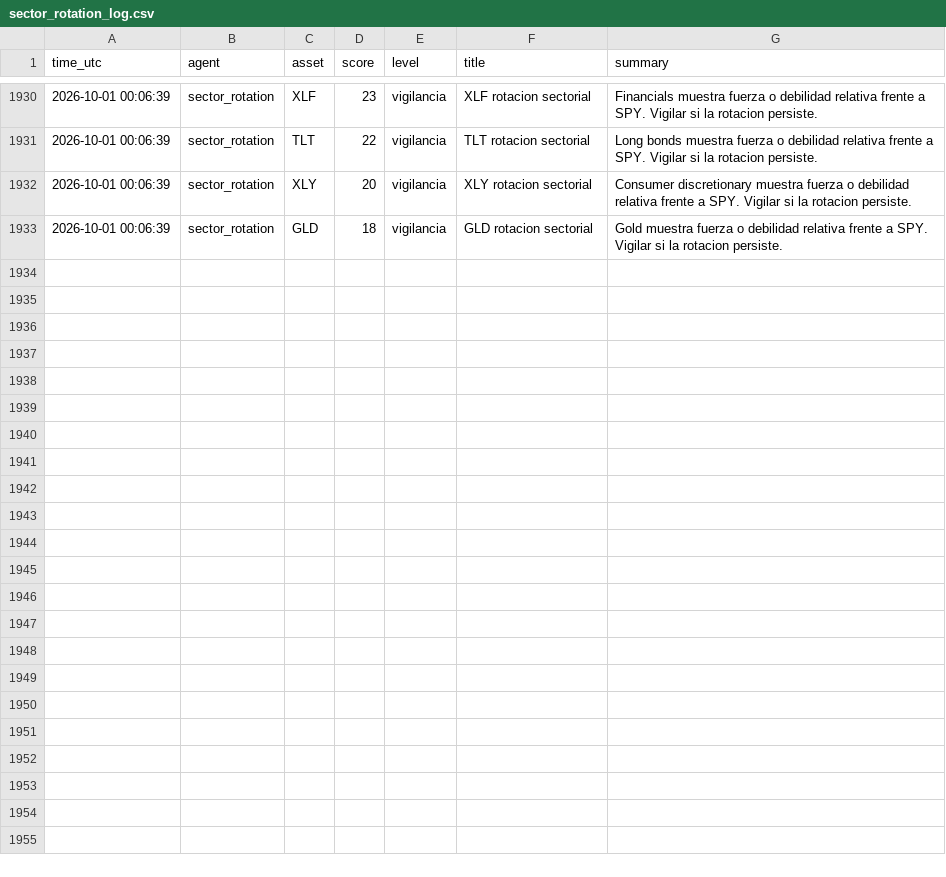
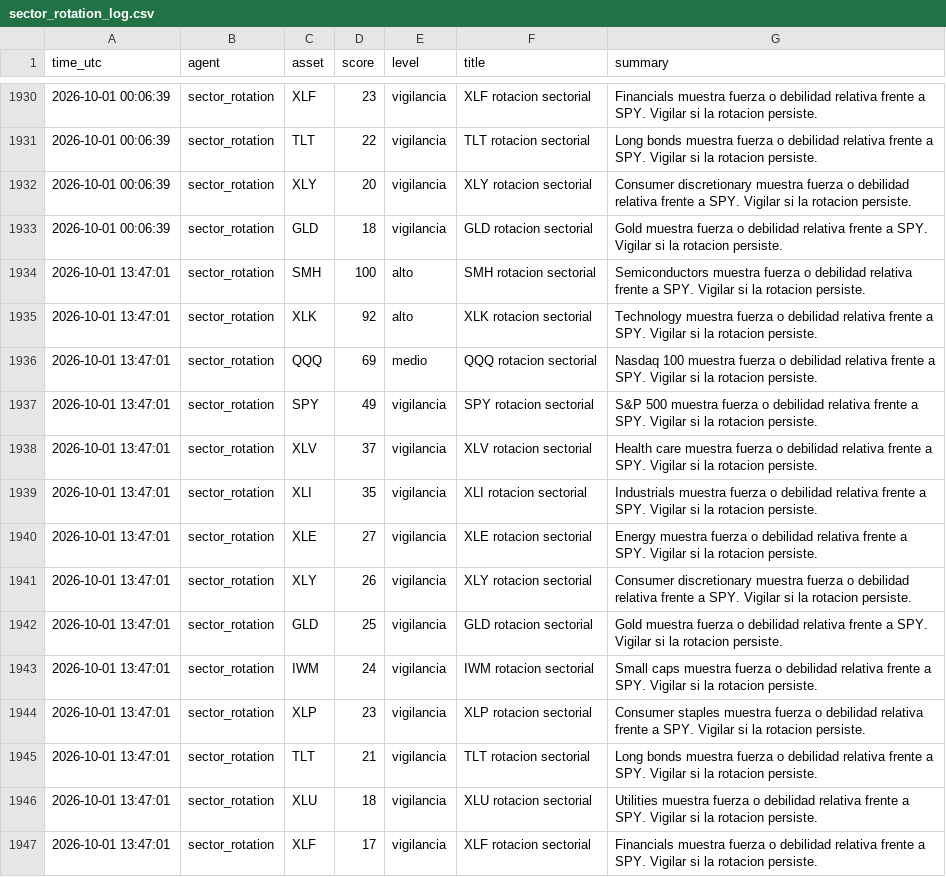
Before and after one commit to DiegoSR-git/market-signal-agent, a CSV file: sector_rotation_log.csv, drawn as a sheet; only a part is shown, gaps mark what is left out; the diff names each change by its address in the sheet, - before the commit and + after, or states it on an @@ line.

```diff
--- a/sector_rotation_log.csv
+++ b/sector_rotation_log.csv
+row 1934: 2026-10-01 13:47:01 | sector_rotation | SMH | 100 | alto | SMH rotacion sectorial | Semiconductors muestra fuerza o debilidad relativa frente a SPY. Vigilar si la rotacion persiste.
+row 1935: 2026-10-01 13:47:01 | sector_rotation | XLK | 92 | alto | XLK rotacion sectorial | Technology muestra fuerza o debilidad relativa frente a SPY. Vigilar si la rotacion persiste.
+row 1936: 2026-10-01 13:47:01 | sector_rotation | QQQ | 69 | medio | QQQ rotacion sectorial | Nasdaq 100 muestra fuerza o debilidad relativa frente a SPY. Vigilar si la rotacion persiste.
+row 1937: 2026-10-01 13:47:01 | sector_rotation | SPY | 49 | vigilancia | SPY rotacion sectorial | S&P 500 muestra fuerza o debilidad relativa frente a SPY. Vigilar si la rotacion persiste.
+row 1938: 2026-10-01 13:47:01 | sector_rotation | XLV | 37 | vigilancia | XLV rotacion sectorial | Health care muestra fuerza o debilidad relativa frente a SPY. Vigilar si la rotacion persiste.
+row 1939: 2026-10-01 13:47:01 | sector_rotation | XLI | 35 | vigilancia | XLI rotacion sectorial | Industrials muestra fuerza o debilidad relativa frente a SPY. Vigilar si la rotacion persiste.
+row 1940: 2026-10-01 13:47:01 | sector_rotation | XLE | 27 | vigilancia | XLE rotacion sectorial | Energy muestra fuerza o debilidad relativa frente a SPY. Vigilar si la rotacion persiste.
+row 1941: 2026-10-01 13:47:01 | sector_rotation | XLY | 26 | vigilancia | XLY rotacion sectorial | Consumer discretionary muestra fuerza o debilidad relativa frente a SPY. Vigilar si la rotacion persiste.
+row 1942: 2026-10-01 13:47:01 | sector_rotation | GLD | 25 | vigilancia | GLD rotacion sectorial | Gold muestra fuerza o debilidad relativa frente a SPY. Vigilar si la rotacion persiste.
+row 1943: 2026-10-01 13:47:01 | sector_rotation | IWM | 24 | vigilancia | IWM rotacion sectorial | Small caps muestra fuerza o debilidad relativa frente a SPY. Vigilar si la rotacion persiste.
+row 1944: 2026-10-01 13:47:01 | sector_rotation | XLP | 23 | vigilancia | XLP rotacion sectorial | Consumer staples muestra fuerza o debilidad relativa frente a SPY. Vigilar si la rotacion persiste.
+row 1945: 2026-10-01 13:47:01 | sector_rotation | TLT | 21 | vigilancia | TLT rotacion sectorial | Long bonds muestra fuerza o debilidad relativa frente a SPY. Vigilar si la rotacion persiste.
+row 1946: 2026-10-01 13:47:01 | sector_rotation | XLU | 18 | vigilancia | XLU rotacion sectorial | Utilities muestra fuerza o debilidad relativa frente a SPY. Vigilar si la rotacion persiste.
+row 1947: 2026-10-01 13:47:01 | sector_rotation | XLF | 17 | vigilancia | XLF rotacion sectorial | Financials muestra fuerza o debilidad relativa frente a SPY. Vigilar si la rotacion persiste.
```
Also changed, not shown: 5 other files.
